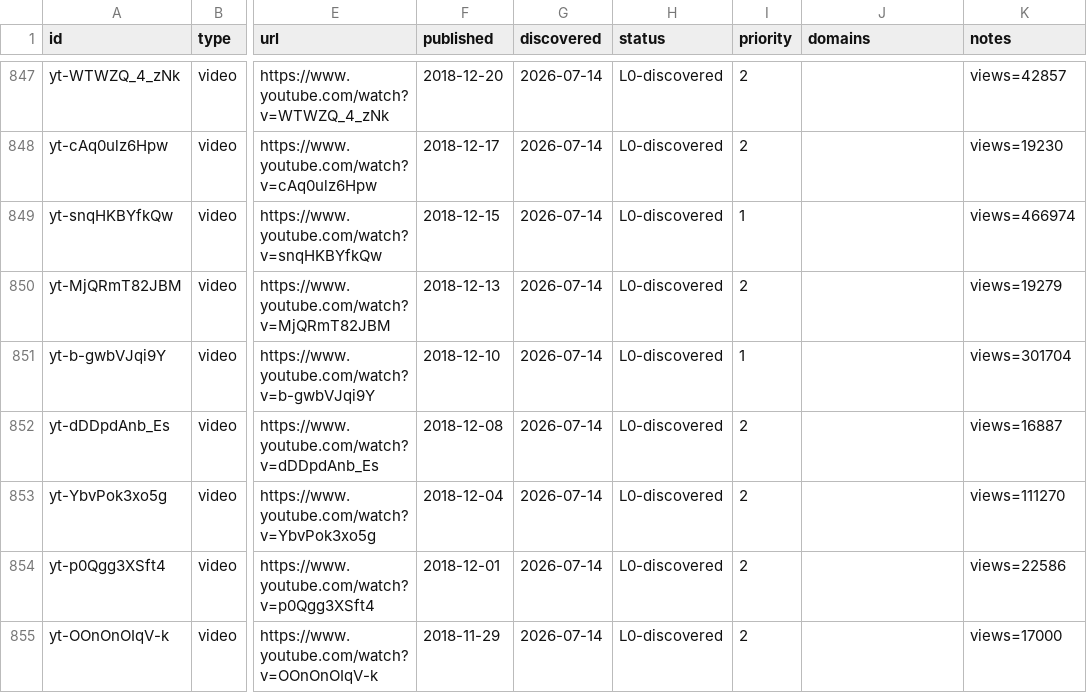
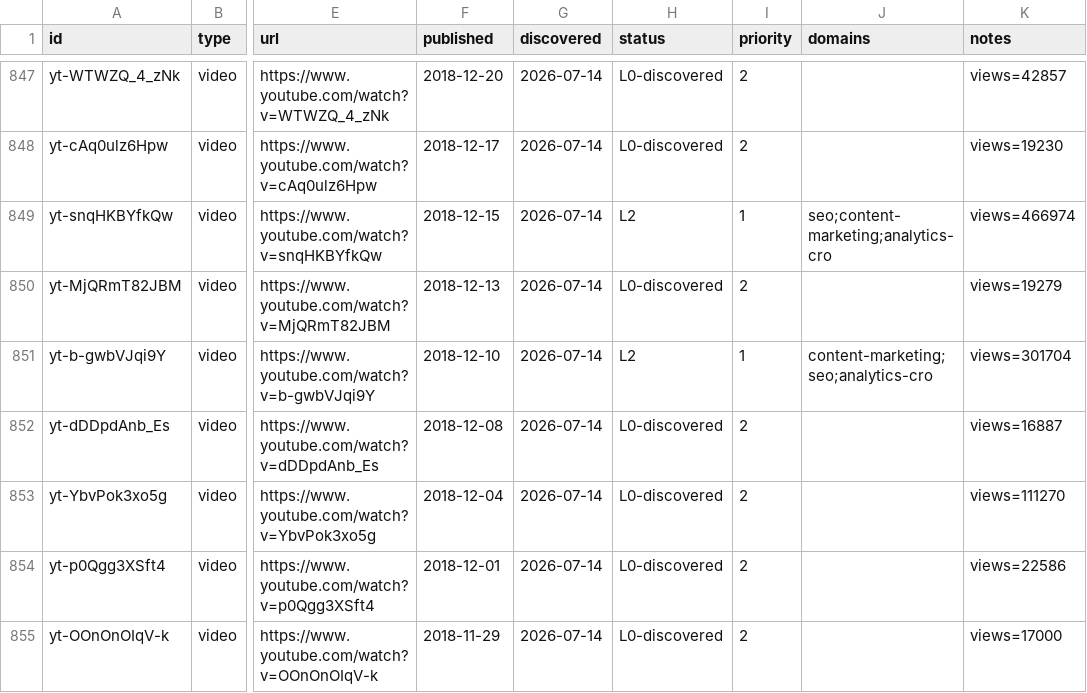
Before and after one commit to claes-work/neil-patel-clone, a CSV file: pipeline/ledger.csv, drawn as a sheet; only a part is shown, gaps mark what is left out; the diff covers the shown part only; the diff names each change by its address in the sheet, - before the commit and + after, or states it on an @@ line.

```diff
--- a/pipeline/ledger.csv
+++ b/pipeline/ledger.csv
-H849 (status): L0-discovered
+H849 (status): L2
-J849 (domains): (empty)
+J849 (domains): seo;content-marketing;analytics-cro
-H851 (status): L0-discovered
+H851 (status): L2
-J851 (domains): (empty)
+J851 (domains): content-marketing;seo;analytics-cro
```
Also changed, not shown: 12 edited cells elsewhere in this file, 11 other files.
